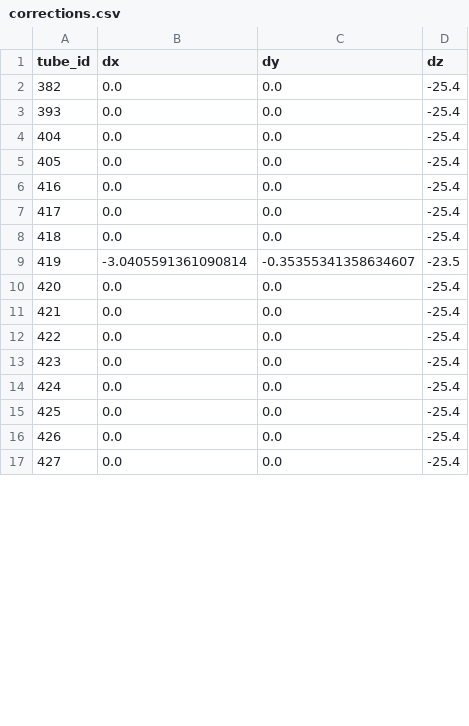
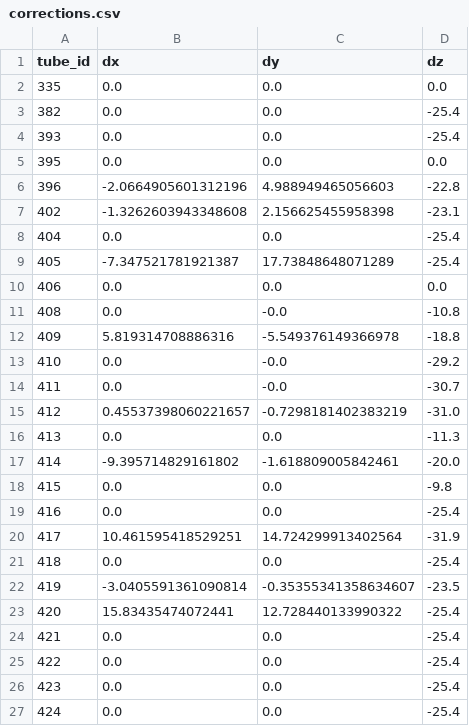
Before and after one commit to anuj-guptta/ANNIEraytracing, a CSV file: corrections.csv, drawn as a sheet; only a part is shown; the shorter side is filled out with more unchanged rows; the diff covers the shown part only.

Commit message:
fix: import rotate_z at module level in viz_server; update corrections.csv

```diff
--- a/corrections.csv
+++ b/corrections.csv
@@ -1,11 +1,24 @@
 tube_id,dx,dy,dz
+335,0.0,0.0,0.0
 382,0.0,0.0,-25.4
 393,0.0,0.0,-25.4
+395,0.0,0.0,0.0
+396,-2.0664905601312196,4.988949465056603,-22.8
+402,-1.3262603943348608,2.156625455958398,-23.1
 404,0.0,0.0,-25.4
-405,0.0,0.0,-25.4
+405,-7.347521781921387,17.73848648071289,-25.4
+406,0.0,0.0,0.0
+408,0.0,-0.0,-10.8
+409,5.819314708886316,-5.549376149366978,-18.8
+410,0.0,-0.0,-29.2
+411,0.0,-0.0,-30.7
+412,0.45537398060221657,-0.7298181402383219,-31.0
+413,0.0,0.0,-11.3
+414,-9.395714829161802,-1.618809005842461,-20.0
+415,0.0,0.0,-9.8
 416,0.0,0.0,-25.4
-417,0.0,0.0,-25.4
+417,10.461595418529251,14.724299913402564,-31.9
 418,0.0,0.0,-25.4
 419,-3.0405591361090814,-0.35355341358634607,-23.5
-420,0.0,0.0,-25.4
+420,15.83435474072441,12.728440133990322,-25.4
 421,0.0,0.0,-25.4
```
Also changed, not shown: 29 edited cells elsewhere in this file, 1 other file.
